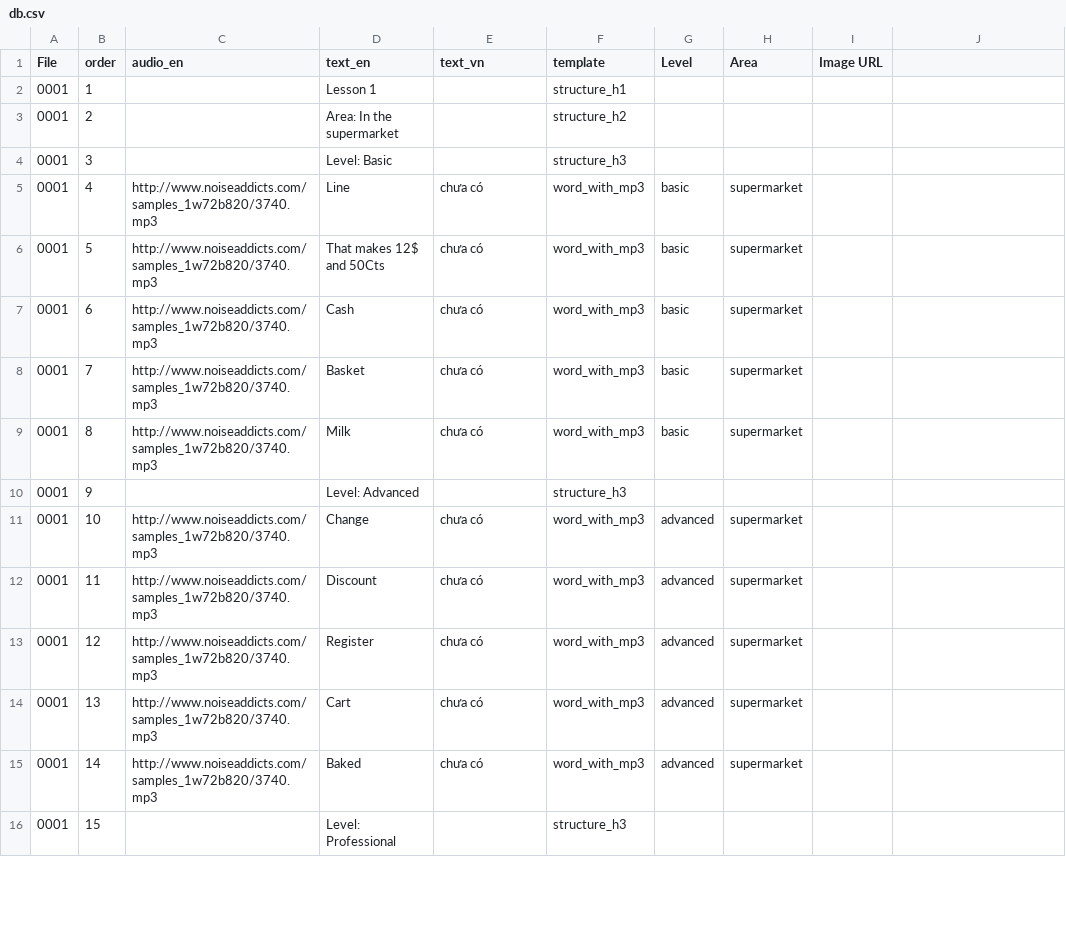
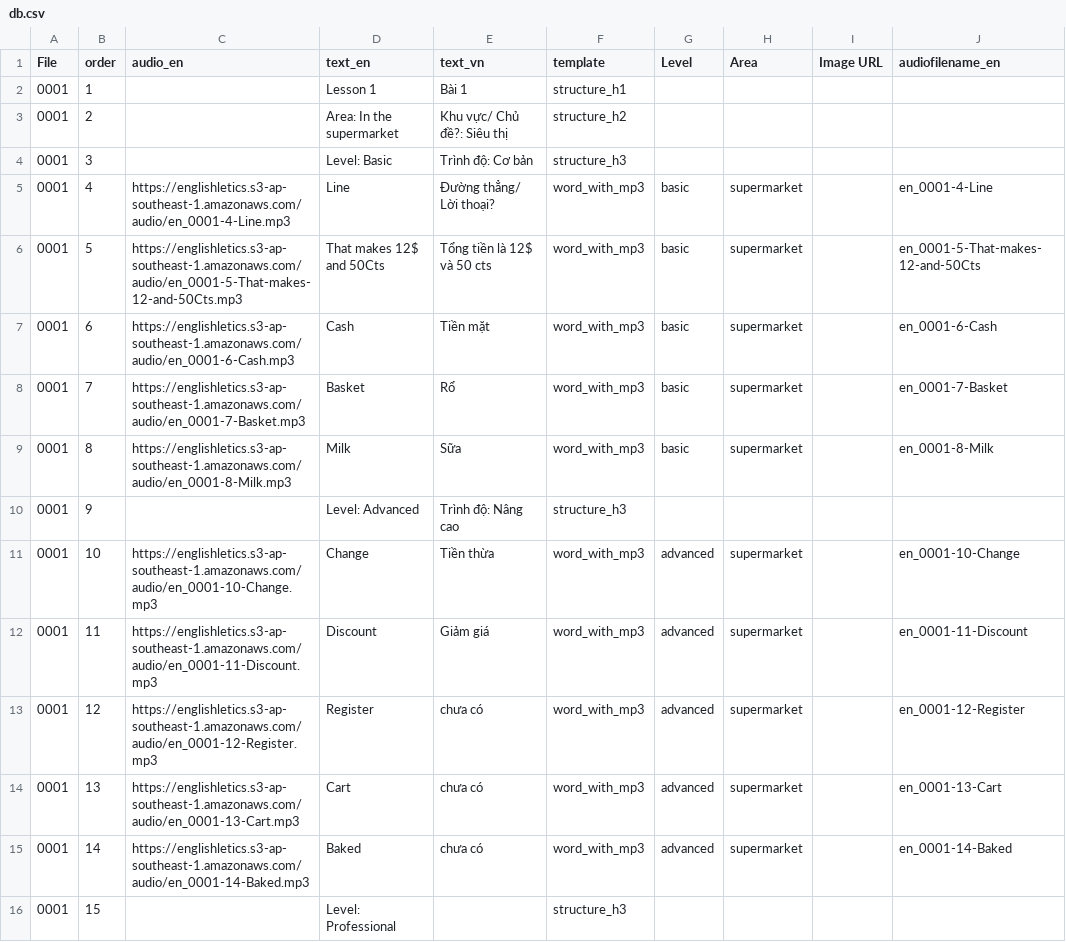
Before and after one commit to quynquyn/lessons, a CSV file: csv_to_html/db.csv, drawn as a sheet; only a part is shown; the diff covers the shown part only.

Commit message:
first audio files online

```diff
--- a/csv_to_html/db.csv
+++ b/csv_to_html/db.csv
@@ -1,15 +1,15 @@
-File,order,audio_en,text_en,text_vn,template,Level,Area,Image URL
-0001,1,,Lesson 1,,structure_h1,,,
-0001,2,,Area: In the supermarket,,structure_h2,,,
-0001,3,,Level: Basic,,structure_h3,,,
-0001,4,http://www.noiseaddicts.com/samples_1w72b820/3740.mp3,Line,chưa có,word_with_mp3,basic,supermarket,
-0001,5,http://www.noiseaddicts.com/samples_1w72b820/3740.mp3,That makes 12$ and 50Cts,chưa có,word_with_mp3,basic,supermarket,
-0001,6,http://www.noiseaddicts.com/samples_1w72b820/3740.mp3,Cash,chưa có,word_with_mp3,basic,supermarket,
-0001,7,http://www.noiseaddicts.com/samples_1w72b820/3740.mp3,Basket,chưa có,word_with_mp3,basic,supermarket,
-0001,8,http://www.noiseaddicts.com/samples_1w72b820/3740.mp3,Milk,chưa có,word_with_mp3,basic,supermarket,
-0001,9,,Level: Advanced,,structure_h3,,,
-0001,10,http://www.noiseaddicts.com/samples_1w72b820/3740.mp3,Change,chưa có,word_with_mp3,advanced,supermarket,
-0001,11,http://www.noiseaddicts.com/samples_1w72b820/3740.mp3,Discount,chưa có,word_with_mp3,advanced,supermarket,
-0001,12,http://www.noiseaddicts.com/samples_1w72b820/3740.mp3,Register,chưa có,word_with_mp3,advanced,supermarket,
-0001,13,http://www.noiseaddicts.com/samples_1w72b820/3740.mp3,Cart,chưa có,word_with_mp3,advanced,supermarket,
-0001,14,http://www.noiseaddicts.com/samples_1w72b820/3740.mp3,Baked,chưa có,word_with_mp3,advanced,supermarket,
+File,order,audio_en,text_en,text_vn,template,Level,Area,Image URL,audiofilename_en
+0001,1,,Lesson 1,Bài 1,structure_h1,,,,
+0001,2,,Area: In the supermarket,Khu vực/ Chủ đề?: Siêu thị,structure_h2,,,,
+0001,3,,Level: Basic,Trình độ: Cơ bản,structure_h3,,,,
+0001,4,https://englishletics.s3-ap-southeast-1.amazonaws.com/audio/en_0001-4-Line.mp3,Line,Đường thẳng/ Lời thoại?,word_with_mp3,basic,supermarket,,en_0001-4-Line
+0001,5,https://englishletics.s3-ap-southeast-1.amazonaws.com/audio/en_0001-5-That-makes-12-and-50Cts.mp3,That makes 12$ and 50Cts,Tổng tiền là 12$ và 50 cts,word_with_mp3,basic,supermarket,,en_0001-5-That-makes-12-and-50Cts
+0001,6,https://englishletics.s3-ap-southeast-1.amazonaws.com/audio/en_0001-6-Cash.mp3,Cash,Tiền mặt,word_with_mp3,basic,supermarket,,en_0001-6-Cash
+0001,7,https://englishletics.s3-ap-southeast-1.amazonaws.com/audio/en_0001-7-Basket.mp3,Basket,Rổ,word_with_mp3,basic,supermarket,,en_0001-7-Basket
+0001,8,https://englishletics.s3-ap-southeast-1.amazonaws.com/audio/en_0001-8-Milk.mp3,Milk,Sữa,word_with_mp3,basic,supermarket,,en_0001-8-Milk
+0001,9,,Level: Advanced,Trình độ: Nâng cao,structure_h3,,,,
+0001,10,https://englishletics.s3-ap-southeast-1.amazonaws.com/audio/en_0001-10-Change.mp3,Change,Tiền thừa,word_with_mp3,advanced,supermarket,,en_0001-10-Change
+0001,11,https://englishletics.s3-ap-southeast-1.amazonaws.com/audio/en_0001-11-Discount.mp3,Discount,Giảm giá,word_with_mp3,advanced,supermarket,,en_0001-11-Discount
+0001,12,https://englishletics.s3-ap-southeast-1.amazonaws.com/audio/en_0001-12-Register.mp3,Register,chưa có,word_with_mp3,advanced,supermarket,,en_0001-12-Register
+0001,13,https://englishletics.s3-ap-southeast-1.amazonaws.com/audio/en_0001-13-Cart.mp3,Cart,chưa có,word_with_mp3,advanced,supermarket,,en_0001-13-Cart
+0001,14,https://englishletics.s3-ap-southeast-1.amazonaws.com/audio/en_0001-14-Baked.mp3,Baked,chưa có,word_with_mp3,advanced,supermarket,,en_0001-14-Baked
```
Also changed, not shown: 15 edited cells elsewhere in this file, 14 other files.
